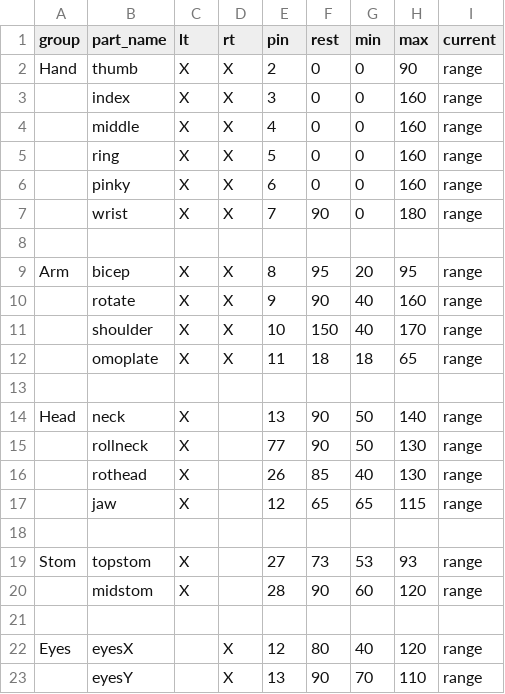
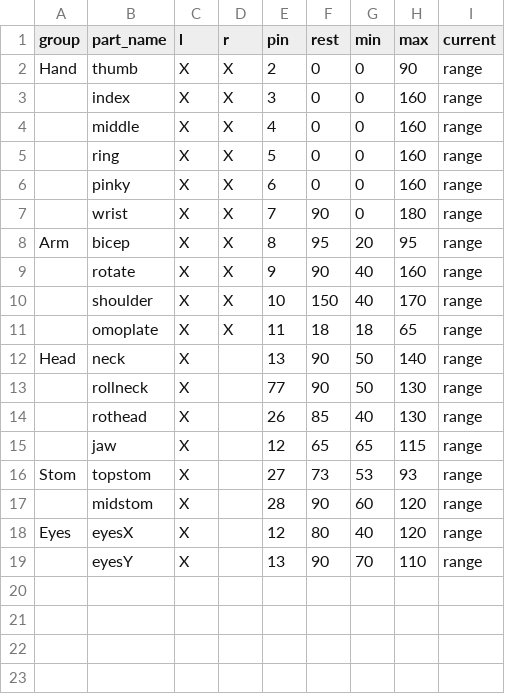
Before and after one commit to BGPU-CERC/inmoov_configurator, a CSV file: client/src/assets/Inmoov.csv, drawn as a sheet.

```diff
--- a/client/src/assets/Inmoov.csv
+++ b/client/src/assets/Inmoov.csv
@@ -1,2 +1,2 @@
-group,part_name,lt,rt,pin,rest,min,max,current,
+group,part_name,l,r,pin,rest,min,max,current,
 Hand,thumb,X,X,2,0,0,90,range,
@@ -7,3 +7,2 @@ Hand,thumb,X,X,2,0,0,90,range,
 ,wrist,X,X,7,90,0,180,range,
-,,,,,,,,,
 Arm,bicep,X,X,8,95,20,95,range,
@@ -12,3 +11,2 @@ Arm,bicep,X,X,8,95,20,95,range,
 ,omoplate,X,X,11,18,18,65,range,
-,,,,,,,,,
 Head,neck,X,,13,90,50,140,range,
@@ -17,7 +15,5 @@ Head,neck,X,,13,90,50,140,range,
 ,jaw,X,,12,65,65,115,range,
-,,,,,,,,,
 Stom,topstom,X,,27,73,53,93,range,
 ,midstom,X,,28,90,60,120,range,
-,,,,,,,,,
-Eyes,eyesX,,X,12,80,40,120,range,
-,eyesY,,X,13,90,70,110,range,
+Eyes,eyesX,X,,12,80,40,120,range,
+,eyesY,X,,13,90,70,110,range,
```
Also changed, not shown: 14 other files.
